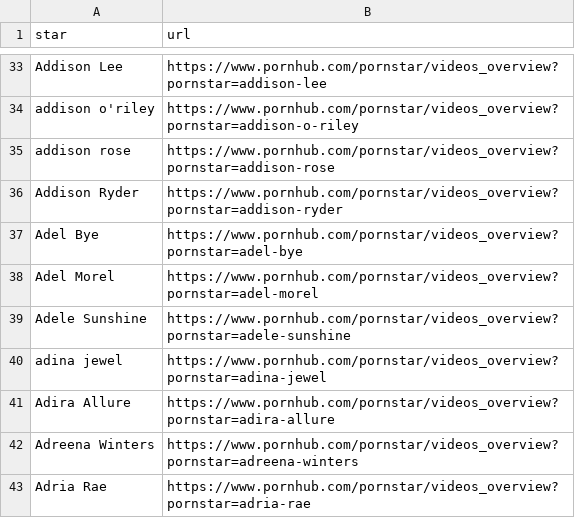
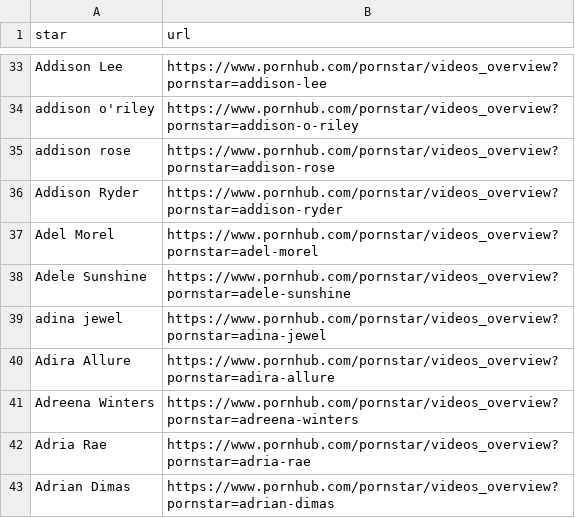
Before and after one commit to L3ni0/tool-for-the-optimization-of-the-commercials-cast-with-actors-, a CSV file: stars.csv, drawn as a sheet; only a part is shown, gaps mark what is left out; the shorter side is filled out with more unchanged rows.

```diff
--- a/stars.csv
+++ b/stars.csv
@@ -36,3 +36,2 @@ addison rose,https://www.pornhub.com/pornstar/videos_overview?pornstar=addison-r
 Addison Ryder,https://www.pornhub.com/pornstar/videos_overview?pornstar=addison-ryder
-Adel Bye,https://www.pornhub.com/pornstar/videos_overview?pornstar=adel-bye
 Adel Morel,https://www.pornhub.com/pornstar/videos_overview?pornstar=adel-morel
```
Also changed, not shown: data/information/general_information.csv, 9 other files.
